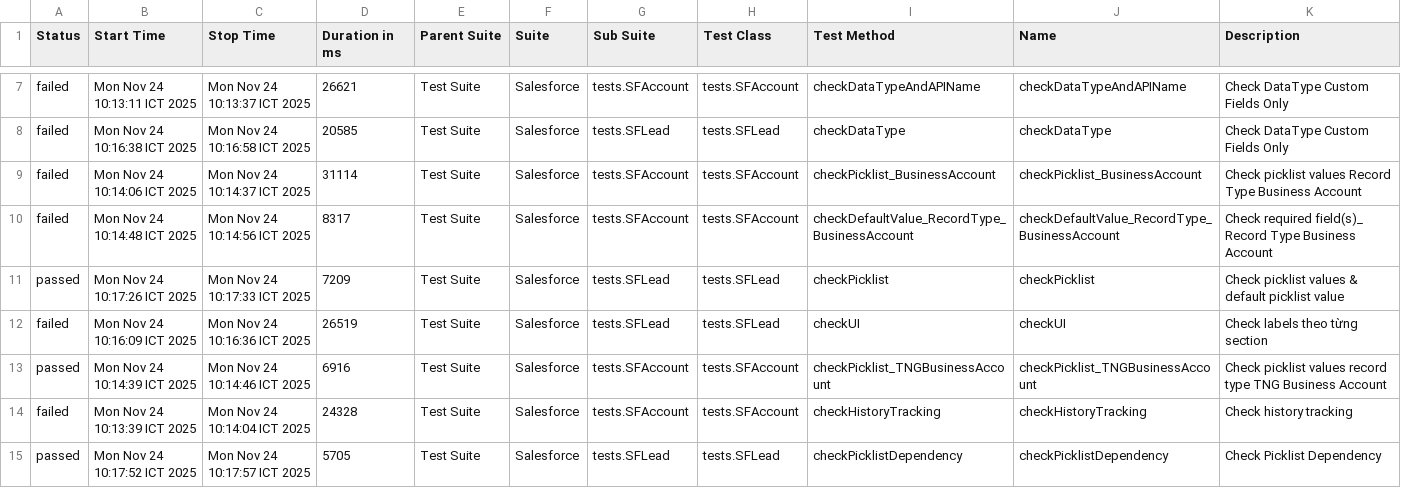
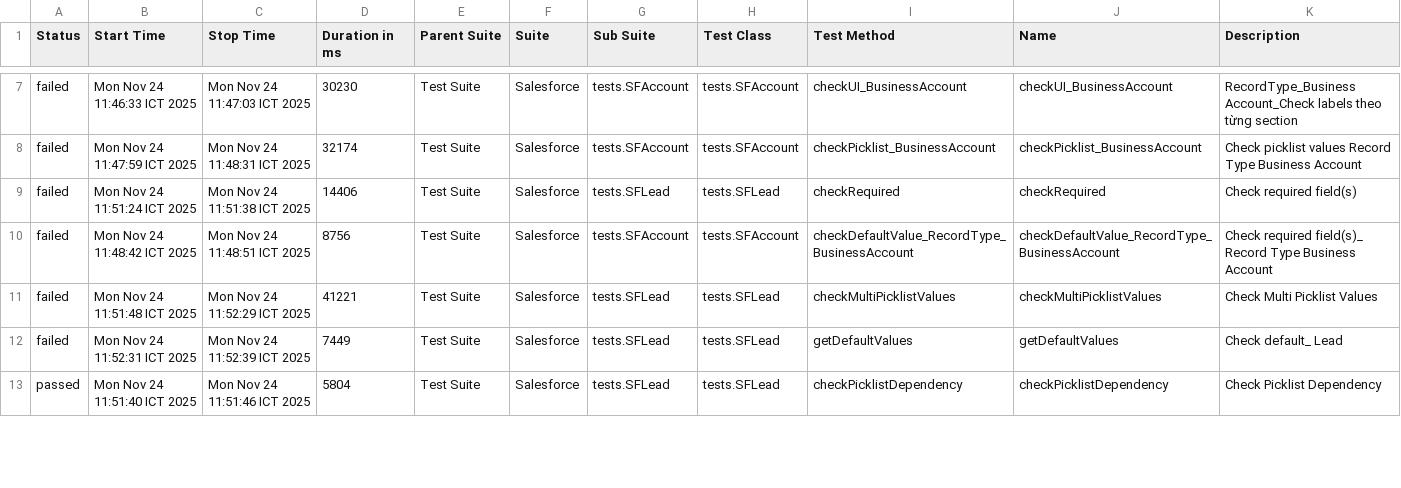
Before and after one commit to vanthongnguyen/AllureReport, a CSV file: smoke_dev/data/suites.csv, drawn as a sheet; only a part is shown, gaps mark what is left out; the diff covers the shown part only.

```diff
--- a/smoke_dev/data/suites.csv
+++ b/smoke_dev/data/suites.csv
@@ -7,9 +7,7 @@
-"failed","Mon Nov 24 10:13:11 ICT 2025","Mon Nov 24 10:13:37 ICT 2025","26621","Test Suite","Salesforce","tests.SFAccount","tests.SFAccount","checkDataTypeAndAPIName","checkDataTypeAndAPIName","Check DataType Custom Fields Only"
-"failed","Mon Nov 24 10:16:38 ICT 2025","Mon Nov 24 10:16:58 ICT 2025","20585","Test Suite","Salesforce","tests.SFLead","tests.SFLead","checkDataType","checkDataType","Check DataType Custom Fields Only"
-"failed","Mon Nov 24 10:14:06 ICT 2025","Mon Nov 24 10:14:37 ICT 2025","31114","Test Suite","Salesforce","tests.SFAccount","tests.SFAccount","checkPicklist_BusinessAccount","checkPicklist_BusinessAccount","Check picklist values Record Type Business Account"
-"failed","Mon Nov 24 10:14:48 ICT 2025","Mon Nov 24 10:14:56 ICT 2025","8317","Test Suite","Salesforce","tests.SFAccount","tests.SFAccount","checkDefaultValue_RecordType_BusinessAccount","checkDefaultValue_RecordType_BusinessAccount","Check required field(s)_ Record Type Business Account"
-"passed","Mon Nov 24 10:17:26 ICT 2025","Mon Nov 24 10:17:33 ICT 2025","7209","Test Suite","Salesforce","tests.SFLead","tests.SFLead","checkPicklist","checkPicklist","Check picklist values & default picklist value"
-"failed","Mon Nov 24 10:16:09 ICT 2025","Mon Nov 24 10:16:36 ICT 2025","26519","Test Suite","Salesforce","tests.SFLead","tests.SFLead","checkUI","checkUI","Check labels theo từng section"
-"passed","Mon Nov 24 10:14:39 ICT 2025","Mon Nov 24 10:14:46 ICT 2025","6916","Test Suite","Salesforce","tests.SFAccount","tests.SFAccount","checkPicklist_TNGBusinessAccount","checkPicklist_TNGBusinessAccount","Check picklist values record type TNG Business Account"
-"failed","Mon Nov 24 10:13:39 ICT 2025","Mon Nov 24 10:14:04 ICT 2025","24328","Test Suite","Salesforce","tests.SFAccount","tests.SFAccount","checkHistoryTracking","checkHistoryTracking","Check history tracking"
-"passed","Mon Nov 24 10:17:52 ICT 2025","Mon Nov 24 10:17:57 ICT 2025","5705","Test Suite","Salesforce","tests.SFLead","tests.SFLead","checkPicklistDependency","checkPicklistDependency","Check Picklist Dependency"
+"failed","Mon Nov 24 11:46:33 ICT 2025","Mon Nov 24 11:47:03 ICT 2025","30230","Test Suite","Salesforce","tests.SFAccount","tests.SFAccount","checkUI_BusinessAccount","checkUI_BusinessAccount","RecordType_Business Account_Check labels theo từng section"
+"failed","Mon Nov 24 11:47:59 ICT 2025","Mon Nov 24 11:48:31 ICT 2025","32174","Test Suite","Salesforce","tests.SFAccount","tests.SFAccount","checkPicklist_BusinessAccount","checkPicklist_BusinessAccount","Check picklist values Record Type Business Account"
+"failed","Mon Nov 24 11:51:24 ICT 2025","Mon Nov 24 11:51:38 ICT 2025","14406","Test Suite","Salesforce","tests.SFLead","tests.SFLead","checkRequired","checkRequired","Check required field(s)"
+"failed","Mon Nov 24 11:48:42 ICT 2025","Mon Nov 24 11:48:51 ICT 2025","8756","Test Suite","Salesforce","tests.SFAccount","tests.SFAccount","checkDefaultValue_RecordType_BusinessAccount","checkDefaultValue_RecordType_BusinessAccount","Check required field(s)_ Record Type Business Account"
+"failed","Mon Nov 24 11:51:48 ICT 2025","Mon Nov 24 11:52:29 ICT 2025","41221","Test Suite","Salesforce","tests.SFLead","tests.SFLead","checkMultiPicklistValues","checkMultiPicklistValues","Check Multi Picklist Values"
+"failed","Mon Nov 24 11:52:31 ICT 2025","Mon Nov 24 11:52:39 ICT 2025","7449","Test Suite","Salesforce","tests.SFLead","tests.SFLead","getDefaultValues","getDefaultValues","Check default_ Lead"
+"passed","Mon Nov 24 11:51:40 ICT 2025","Mon Nov 24 11:51:46 ICT 2025","5804","Test Suite","Salesforce","tests.SFLead","tests.SFLead","checkPicklistDependency","checkPicklistDependency","Check Picklist Dependency"
```
Also changed, not shown: 2 added rows and 47 edited cells elsewhere in this file, 57 other files.
